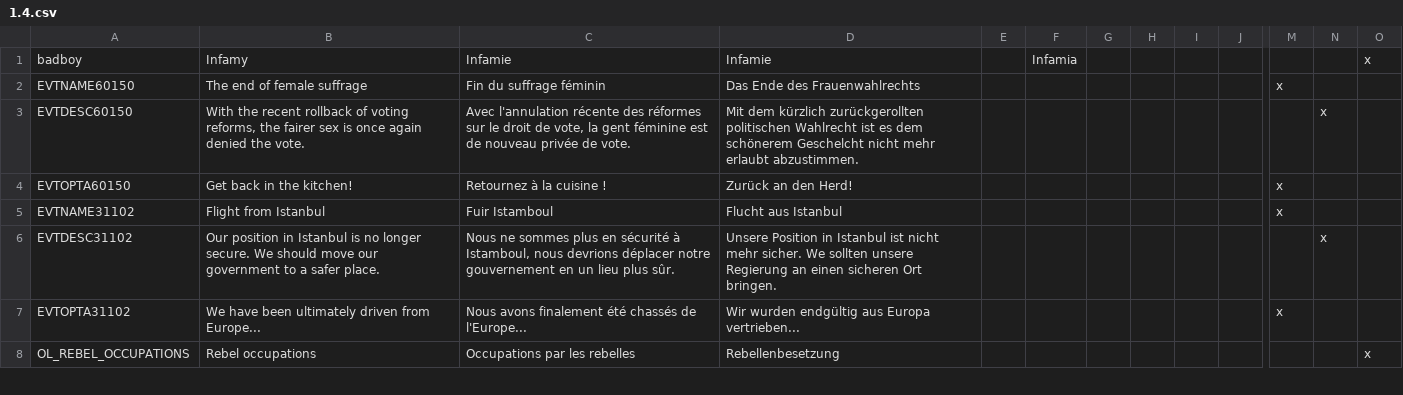
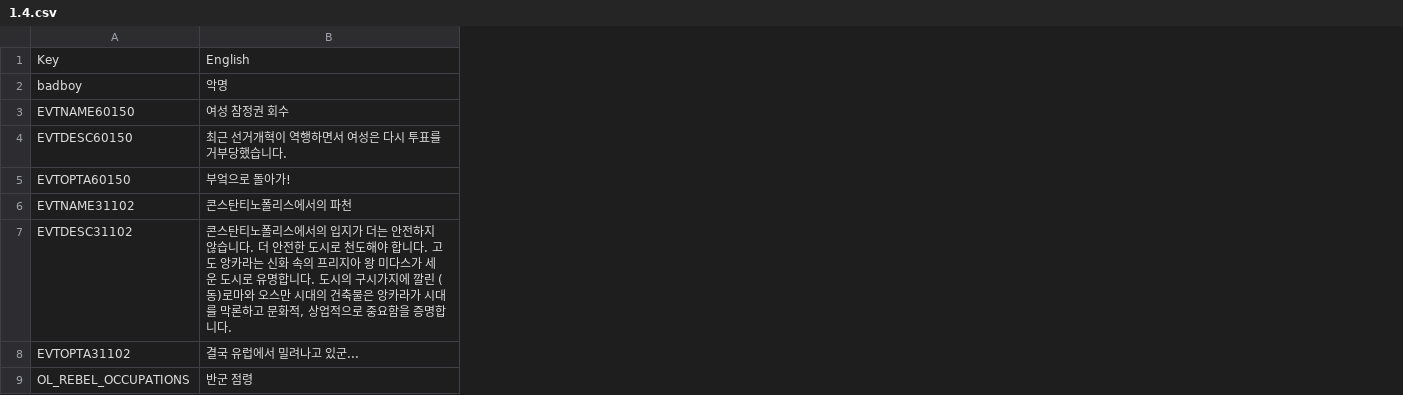
Before and after one commit to kimjeon-il/Vic2_Vanila, a CSV file: 1.4.csv, drawn as a sheet; only a part is shown, gaps mark what is left out; removed rows and columns are numbered as before the commit, all else as after; rows hold the shown columns only; the diff covers the shown part only; the diff names each change by its address in the sheet, - before the commit and + after, or states it on an @@ line.

Commit message:
Update 1.4.csv

```diff
--- a/1.4.csv
+++ b/1.4.csv
-column B, rows 1-8: Infamy | The end of female suffrage | With the recent rollback of voting reforms, the fairer sex is once again denied the vote. | Get back in the kitchen! | Flight from Istanbul | Our position in Istanbul is no longer secure. We should move our government to a safer place. | We have been ultimately driven from Europe... | Rebel occupations
-column C, rows 1-8: Infamie | Fin du suffrage féminin | Avec l'annulation récente des réformes sur le droit de vote, la gent féminine est de nouveau privée de vote. | Retournez à la cuisine ! | Fuir Istamboul | Nous ne sommes plus en sécurité à Istamboul, nous devrions déplacer notre gouvernement en un lieu plus sûr. | Nous avons finalement été chassés de l'Europe... | Occupations par les rebelles
-column D, rows 1-8: Infamie | Das Ende des Frauenwahlrechts | Mit dem kürzlich zurückgerollten politischen Wahlrecht ist es dem schönerem Geschelcht nicht mehr erlaubt abzustimmen. | Zurück an den Herd! | Flucht aus Istanbul | Unsere Position in Istanbul ist nicht mehr sicher. We sollten unsere Regierung an einen sicheren Ort bringen. | Wir wurden endgültig aus Europa vertrieben... | Rebellenbesetzung
-column E, empty
-column F, row 1: Infamia
-column G, empty
-column H, empty
-column I, empty
-column J, empty
-column M, rows 2-7: x |  | x | x |  | x
-column N, rows 3-6: x |  |  | x
-column O, rows 1-8: x |  |  |  |  |  |  | x
+column B, rows 2-9: 악명 | 여성 참정권 회수 | 최근 선거개혁이 역행하면서 여성은 다시 투표를 거부당했습니다. | 부엌으로 돌아가! | 콘스탄티노폴리스에서의 파천 | 콘스탄티노폴리스에서의 입지가 더는 안전하지 않습니다. 더 안전한 도시로 천도해야 합니다. 고도 앙카라는 신화 속의 프리지아 왕 미다스가 세운 도시로 유명합니다. 도시의 구시가지에 깔린 (동)로마와 오스만 시대의 건축물은 앙카라가 시대를 막론하고 문화적, 상업적으로 중요함을 증명합니다. | 결국 유럽에서 밀려나고 있군... | 반군 점령
+row 1: Key | English
```
Also changed, not shown: 2 removed columns elsewhere in this file.
